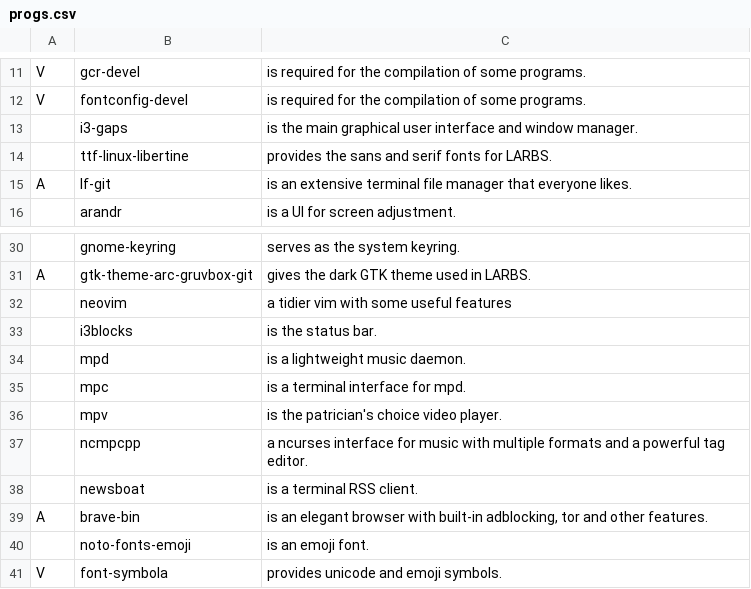
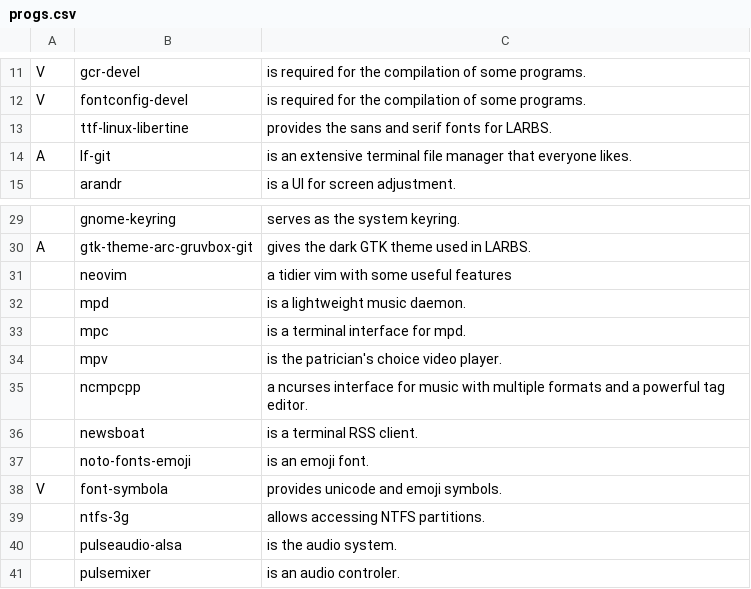
Before and after one commit to slappy96/exlaunch, a CSV file: progs.csv, drawn as a sheet; only a part is shown, gaps mark what is left out; the shorter side is filled out with more unchanged rows; the diff names each change by its address in the sheet, - before the commit and + after, or states it on an @@ line.

Commit message:
removed i3 programs

```diff
--- a/progs.csv
+++ b/progs.csv
-row 13:  | i3-gaps | is the main graphical user interface and window manager.
-row 33:  | i3blocks | is the status bar.
-row 39: A | brave-bin | is an elegant browser with built-in adblocking, tor and other features.
```
